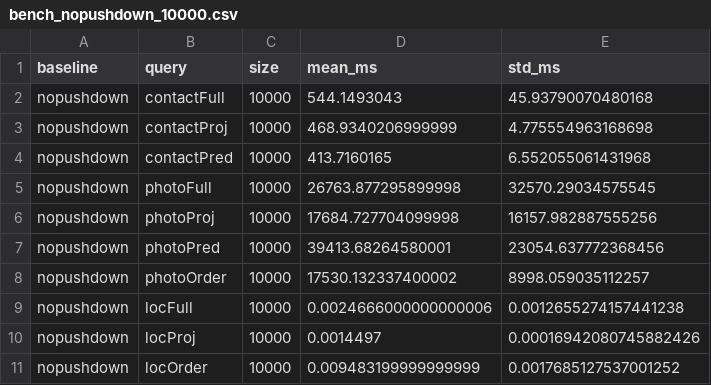
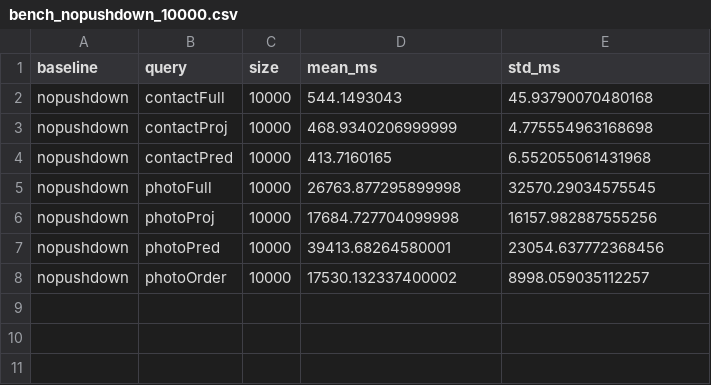
Before and after one commit to youny626/AppleEscrow, a CSV file: Benchmark/bench_results/bench_nopushdown_10000.csv, drawn as a sheet.

```diff
--- a/Benchmark/bench_results/bench_nopushdown_10000.csv
+++ b/Benchmark/bench_results/bench_nopushdown_10000.csv
@@ -8,4 +8 @@ nopushdown,photoPred,10000,39413.68264580001,23054.637772368456
 nopushdown,photoOrder,10000,17530.132337400002,8998.059035112257
-nopushdown,locFull,10000,0.0024666000000000006,0.0012655274157441238
-nopushdown,locProj,10000,0.0014497,0.00016942080745882426
-nopushdown,locOrder,10000,0.009483199999999999,0.0017685127537001252
```
Also changed, not shown: Benchmark/bench_results/bench_nopushdown_100.csv, Benchmark/bench_results/bench_nopushdown_1000.csv, 24 other files.
